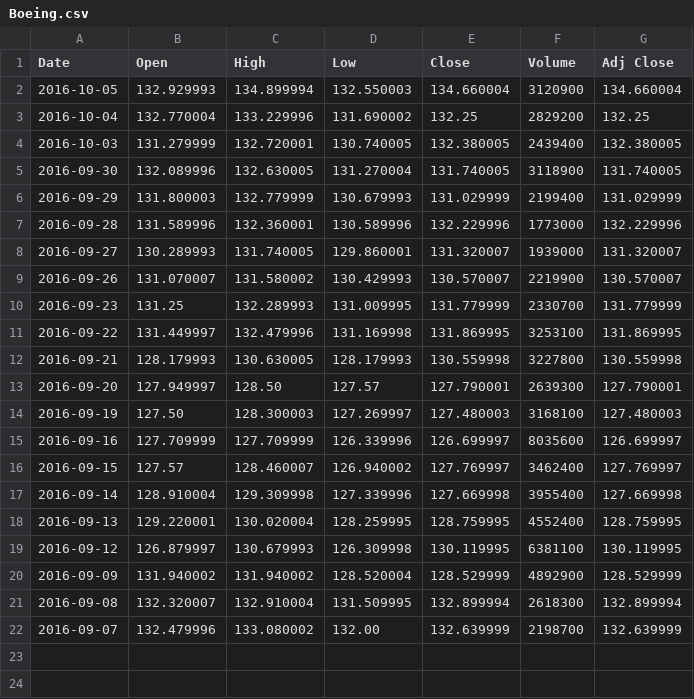
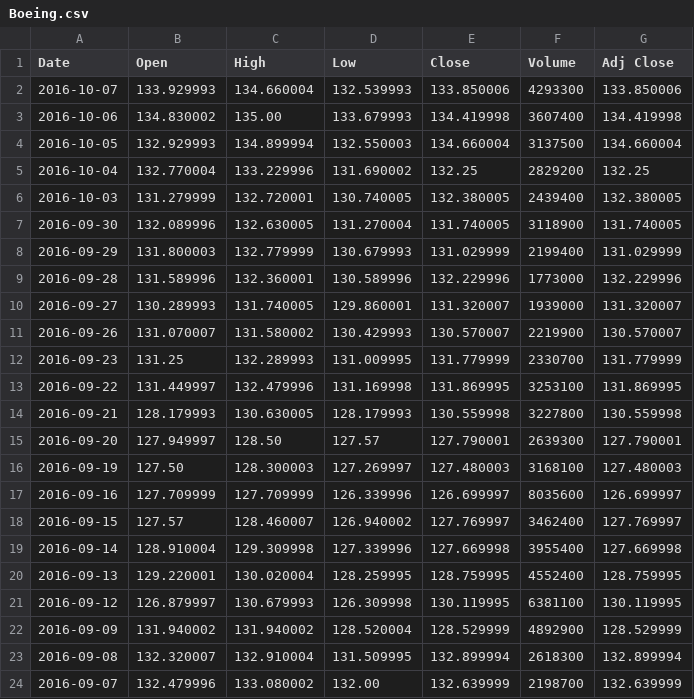
Before and after one commit to lookcw/Senvision, a CSV file: stock_data/auto_pulled_data/Boeing.csv, drawn as a sheet.

```diff
--- a/stock_data/auto_pulled_data/Boeing.csv
+++ b/stock_data/auto_pulled_data/Boeing.csv
@@ -1,3 +1,5 @@
 Date,Open,High,Low,Close,Volume,Adj Close
-2016-10-05,132.929993,134.899994,132.550003,134.660004,3120900,134.660004
+2016-10-07,133.929993,134.660004,132.539993,133.850006,4293300,133.850006
+2016-10-06,134.830002,135.00,133.679993,134.419998,3607400,134.419998
+2016-10-05,132.929993,134.899994,132.550003,134.660004,3137500,134.660004
 2016-10-04,132.770004,133.229996,131.690002,132.25,2829200,132.25
```
Also changed, not shown: stock_data/auto_pulled_data/Apple.csv, stock_data/auto_pulled_data/Google.csv, 5 other files.
